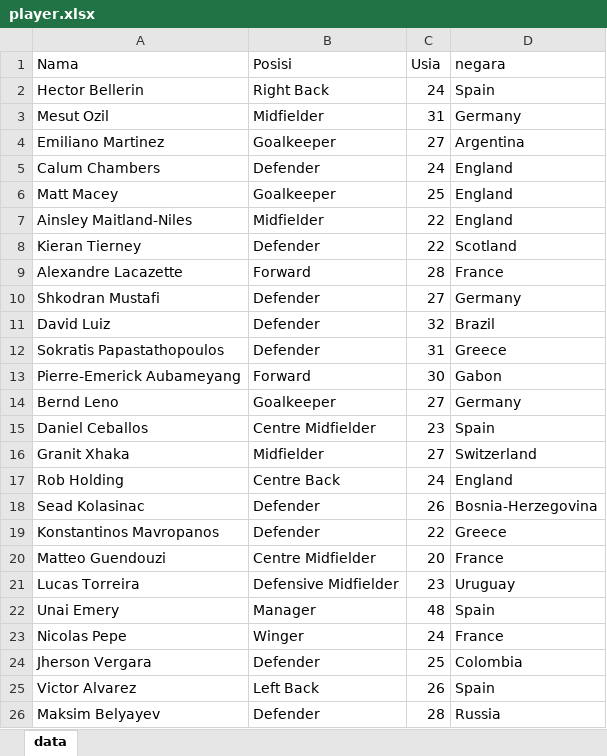
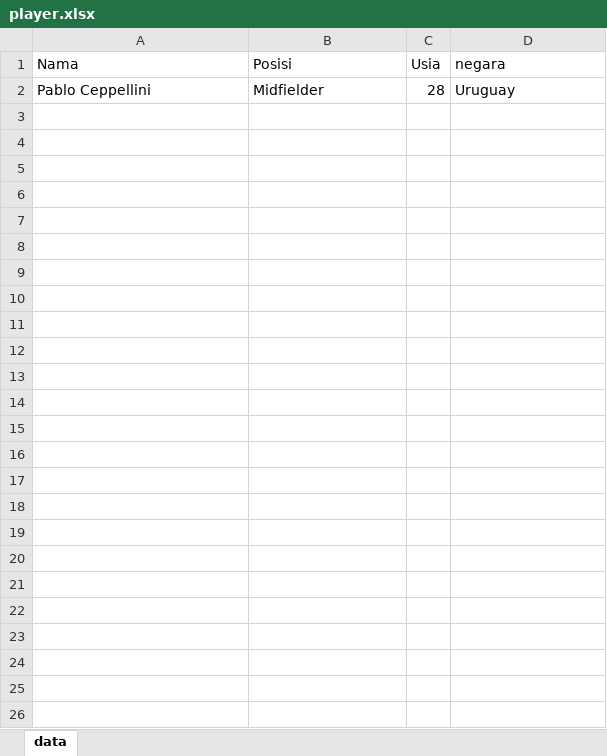
Before and after one commit to nadianingtias/JCDS_02_Data-Visualization_Tugas, an Excel workbook: Day2-API-playerWriteexcel/player.xlsx, sheet data, drawn as a sheet; values as stored, in another font and other column widths than the file's, no borders; removed rows and columns are numbered as before the commit, all else as after; the diff names each change by its address in the sheet, - before the commit and + after, or states it on an @@ line.

```diff
--- a/Day2-API-playerWriteexcel/player.xlsx (sheet data)
+++ b/Day2-API-playerWriteexcel/player.xlsx (sheet data)
-row 2: Hector Bellerin | Right Back | 24 | Spain
-row 3: Mesut Ozil | Midfielder | 31 | Germany
-row 4: Emiliano Martinez | Goalkeeper | 27 | Argentina
-row 5: Calum Chambers | Defender | 24 | England
-row 6: Matt Macey | Goalkeeper | 25 | England
-row 7: Ainsley Maitland-Niles | Midfielder | 22 | England
-row 8: Kieran Tierney | Defender | 22 | Scotland
-row 9: Alexandre Lacazette | Forward | 28 | France
-row 10: Shkodran Mustafi | Defender | 27 | Germany
-row 11: David Luiz | Defender | 32 | Brazil
-row 12: Sokratis Papastathopoulos | Defender | 31 | Greece
-row 13: Pierre-Emerick Aubameyang | Forward | 30 | Gabon
-row 14: Bernd Leno | Goalkeeper | 27 | Germany
-row 15: Daniel Ceballos | Centre Midfielder | 23 | Spain
-row 16: Granit Xhaka | Midfielder | 27 | Switzerland
-row 17: Rob Holding | Centre Back | 24 | England
-row 18: Sead Kolasinac | Defender | 26 | Bosnia-Herzegovina
-row 19: Konstantinos Mavropanos | Defender | 22 | Greece
-row 20: Matteo Guendouzi | Centre Midfielder | 20 | France
-row 21: Lucas Torreira | Defensive Midfielder | 23 | Uruguay
-row 22: Unai Emery | Manager | 48 | Spain
-row 23: Nicolas Pepe | Winger | 24 | France
-row 24: Jherson Vergara | Defender | 25 | Colombia
-row 25: Victor Alvarez | Left Back | 26 | Spain
-row 26: Maksim Belyayev | Defender | 28 | Russia
+row 2: Pablo Ceppellini | Midfielder | 28 | Uruguay
```
Also changed, not shown: 5 other files.
